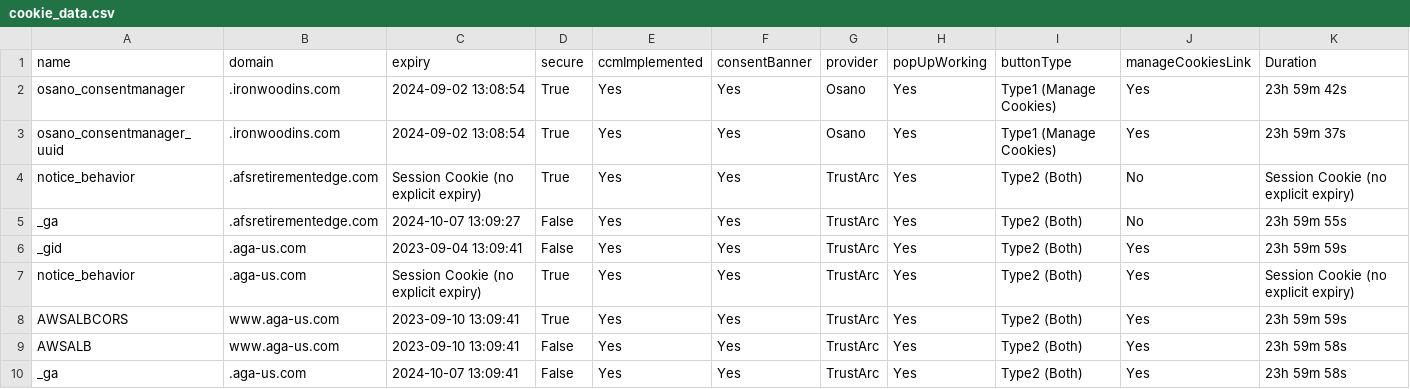
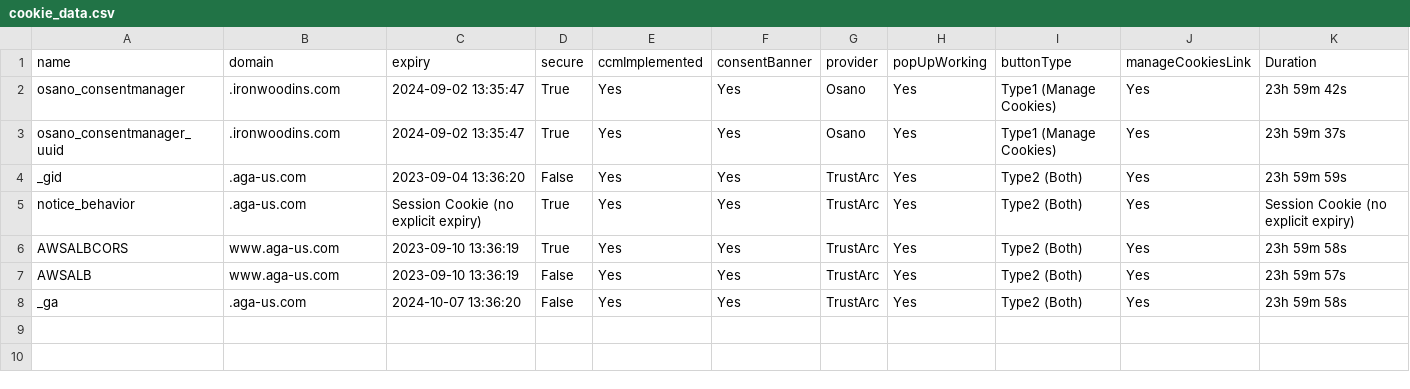
Before and after one commit to Cookie-Quest/Cookie-Quest2, a CSV file: cookie_data.csv, drawn as a sheet.

Commit message:
excell feature

```diff
--- a/cookie_data.csv
+++ b/cookie_data.csv
@@ -1,10 +1,8 @@
 name,domain,expiry,secure,ccmImplemented,consentBanner,provider,popUpWorking,buttonType,manageCookiesLink,Duration
-osano_consentmanager,.ironwoodins.com,2024-09-02 13:08:54,True,Yes,Yes,Osano,Yes,Type1 (Manage Cookies),Yes,23h 59m 42s
-osano_consentmanager_uuid,.ironwoodins.com,2024-09-02 13:08:54,True,Yes,Yes,Osano,Yes,Type1 (Manage Cookies),Yes,23h 59m 37s
-notice_behavior,.afsretirementedge.com,Session Cookie (no explicit expiry),True,Yes,Yes,TrustArc,Yes,Type2 (Both),No,Session Cookie (no explicit expiry)
-_ga,.afsretirementedge.com,2024-10-07 13:09:27,False,Yes,Yes,TrustArc,Yes,Type2 (Both),No,23h 59m 55s
-_gid,.aga-us.com,2023-09-04 13:09:41,False,Yes,Yes,TrustArc,Yes,Type2 (Both),Yes,23h 59m 59s
+osano_consentmanager,.ironwoodins.com,2024-09-02 13:35:47,True,Yes,Yes,Osano,Yes,Type1 (Manage Cookies),Yes,23h 59m 42s
+osano_consentmanager_uuid,.ironwoodins.com,2024-09-02 13:35:47,True,Yes,Yes,Osano,Yes,Type1 (Manage Cookies),Yes,23h 59m 37s
+_gid,.aga-us.com,2023-09-04 13:36:20,False,Yes,Yes,TrustArc,Yes,Type2 (Both),Yes,23h 59m 59s
 notice_behavior,.aga-us.com,Session Cookie (no explicit expiry),True,Yes,Yes,TrustArc,Yes,Type2 (Both),Yes,Session Cookie (no explicit expiry)
-AWSALBCORS,www.aga-us.com,2023-09-10 13:09:41,True,Yes,Yes,TrustArc,Yes,Type2 (Both),Yes,23h 59m 59s
-AWSALB,www.aga-us.com,2023-09-10 13:09:41,False,Yes,Yes,TrustArc,Yes,Type2 (Both),Yes,23h 59m 58s
-_ga,.aga-us.com,2024-10-07 13:09:41,False,Yes,Yes,TrustArc,Yes,Type2 (Both),Yes,23h 59m 58s
+AWSALBCORS,www.aga-us.com,2023-09-10 13:36:19,True,Yes,Yes,TrustArc,Yes,Type2 (Both),Yes,23h 59m 58s
+AWSALB,www.aga-us.com,2023-09-10 13:36:19,False,Yes,Yes,TrustArc,Yes,Type2 (Both),Yes,23h 59m 57s
+_ga,.aga-us.com,2024-10-07 13:36:20,False,Yes,Yes,TrustArc,Yes,Type2 (Both),Yes,23h 59m 58s
```
Also changed, not shown: 3 other files.
